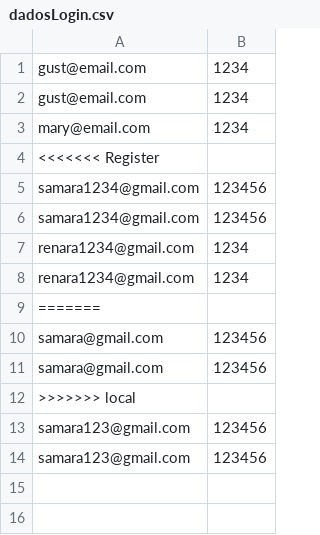
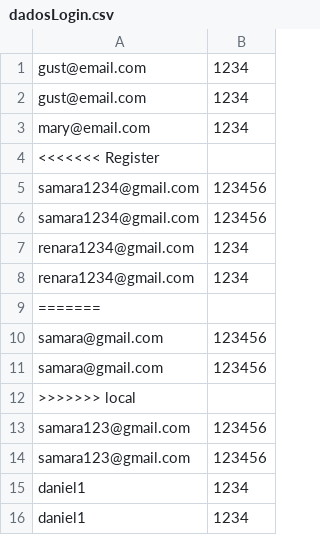
Before and after one commit to renatalamb/Projeto5412, a CSV file: src/main/java/com/confeitaria/data/dadosLogin.csv, drawn as a sheet.

```diff
--- a/src/main/java/com/confeitaria/data/dadosLogin.csv
+++ b/src/main/java/com/confeitaria/data/dadosLogin.csv
@@ -14 +14,3 @@ samara123@gmail.com;123456
 samara123@gmail.com;123456
+daniel1;1234
+daniel1;1234
```
Also changed, not shown: out/production/Projeto5412/main/java/com/confeitaria/data/dadosLogin.csv, usuarios.csv, 1 other file.
